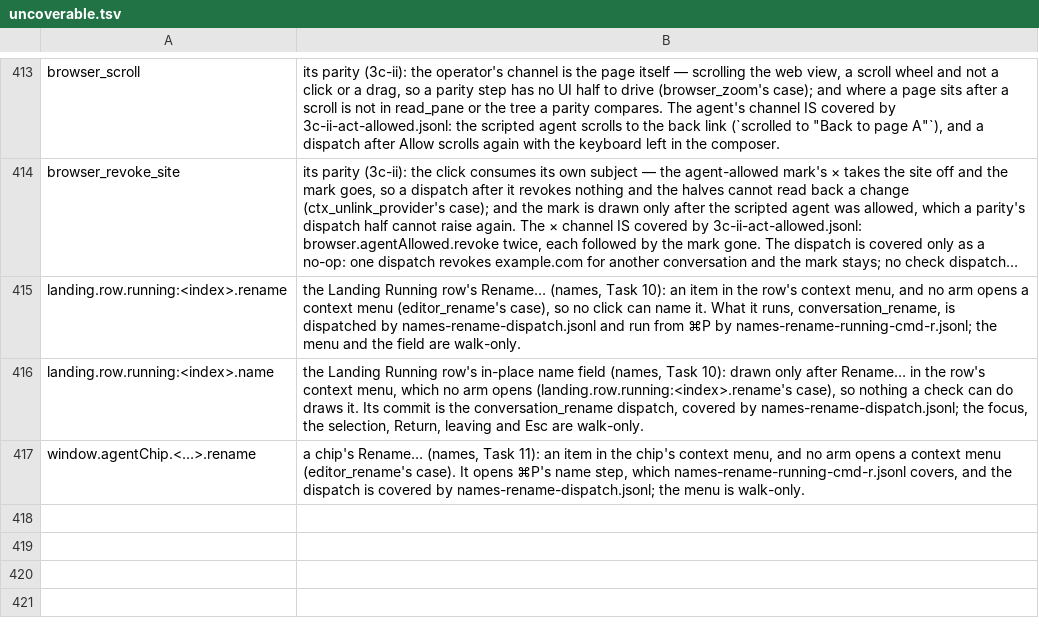
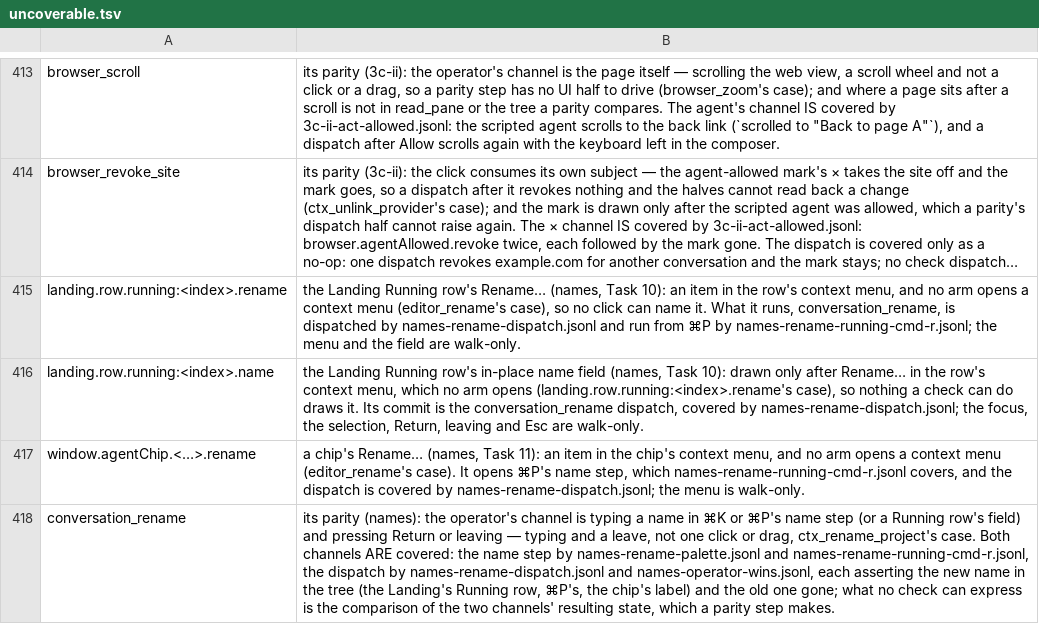
Before and after one commit to yehia-khalil/wakil, a TSV file: e2e/checks/uncoverable.tsv, drawn as a sheet; only a part is shown, gaps mark what is left out; long unchanged cells end in …; the diff names each change by its address in the sheet, - before the commit and + after, or states it on an @@ line.

Commit message:
e2e: names — the model's name, Off, rename from ⌘K, ⌘R and the agent, the operator's name wins

```diff
--- a/e2e/checks/uncoverable.tsv
+++ b/e2e/checks/uncoverable.tsv
+row 418: conversation_rename | its parity (names): the operator's channel is typing a name in ⌘K or ⌘P's name step (or a Running row's field) and pressing Return or leaving — typing and a leave, not one click or drag, ctx_rename_project's case. Both channels ARE covered: the name step by names-rename-palette.jsonl and names-rename-running-cmd-r.jsonl, the dispatch by names-rename-dispatch.jsonl and names-operator-wins.jsonl, each asserting the new name in the tree (the Landing's Running row, ⌘P's, the chip's label) and the old one gone; what no check can express is the comparison of the two channels' resulting state, which a parity step makes.
```
Also changed, not shown: 10 other files.
